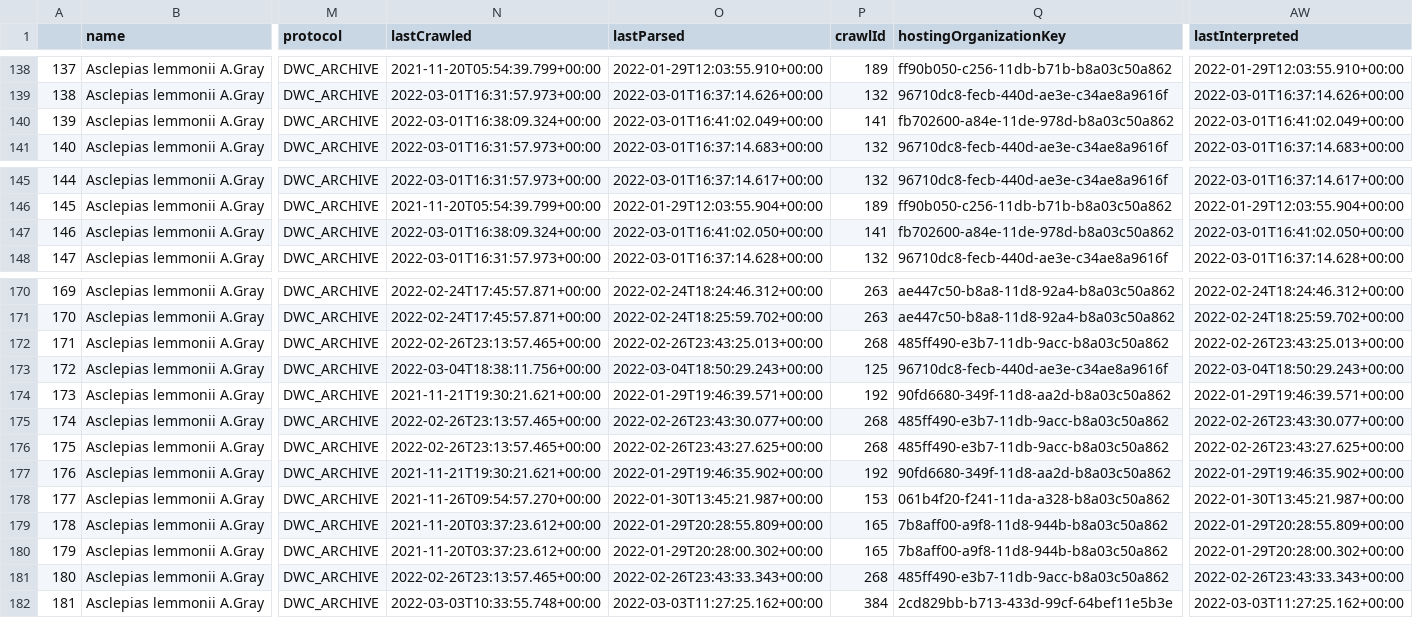
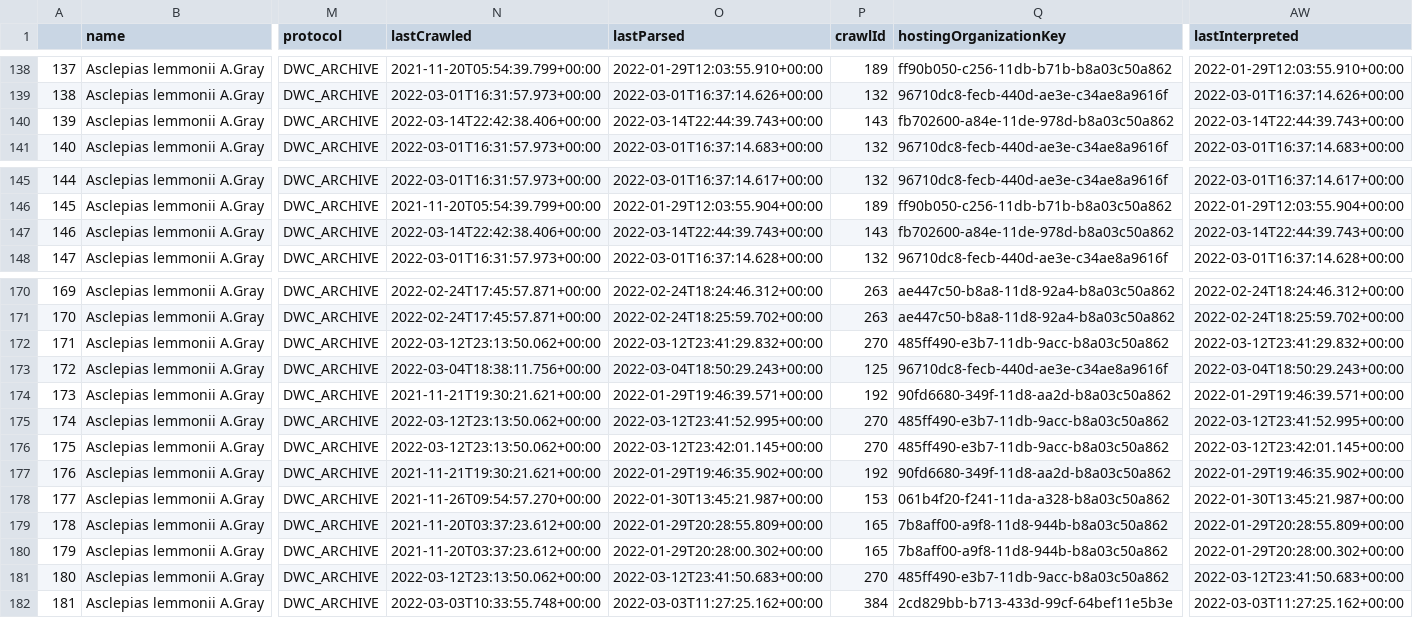
Before and after one commit to BiodiversityDataScienceCorp/lemmonheads-mapping, a CSV file: data/lemmonii.csv, drawn as a sheet; only a part is shown, gaps mark what is left out; the diff names each change by its address in the sheet, - before the commit and + after, or states it on an @@ line.

```diff
--- a/data/lemmonii.csv
+++ b/data/lemmonii.csv
-N140 (lastCrawled): 2022-03-01T16:38:09.324+00:00
+N140 (lastCrawled): 2022-03-14T22:42:38.406+00:00
-O140 (lastParsed): 2022-03-01T16:41:02.049+00:00
+O140 (lastParsed): 2022-03-14T22:44:39.743+00:00
-P140 (crawlId): 141
+P140 (crawlId): 143
-AW140 (lastInterpreted): 2022-03-01T16:41:02.049+00:00
+AW140 (lastInterpreted): 2022-03-14T22:44:39.743+00:00
-N147 (lastCrawled): 2022-03-01T16:38:09.324+00:00
+N147 (lastCrawled): 2022-03-14T22:42:38.406+00:00
-O147 (lastParsed): 2022-03-01T16:41:02.050+00:00
+O147 (lastParsed): 2022-03-14T22:44:39.743+00:00
-P147 (crawlId): 141
+P147 (crawlId): 143
-AW147 (lastInterpreted): 2022-03-01T16:41:02.050+00:00
+AW147 (lastInterpreted): 2022-03-14T22:44:39.743+00:00
-N172 (lastCrawled): 2022-02-26T23:13:57.465+00:00
+N172 (lastCrawled): 2022-03-12T23:13:50.062+00:00
-O172 (lastParsed): 2022-02-26T23:43:25.013+00:00
+O172 (lastParsed): 2022-03-12T23:41:29.832+00:00
-P172 (crawlId): 268
+P172 (crawlId): 270
-AW172 (lastInterpreted): 2022-02-26T23:43:25.013+00:00
+AW172 (lastInterpreted): 2022-03-12T23:41:29.832+00:00
-N175:N176 (lastCrawled): 2022-02-26T23:13:57.465+00:00
+N175:N176 (lastCrawled): 2022-03-12T23:13:50.062+00:00
-O175 (lastParsed): 2022-02-26T23:43:30.077+00:00
+O175 (lastParsed): 2022-03-12T23:41:52.995+00:00
-P175:P176 (crawlId): 268
+P175:P176 (crawlId): 270
-AW175 (lastInterpreted): 2022-02-26T23:43:30.077+00:00
+AW175 (lastInterpreted): 2022-03-12T23:41:52.995+00:00
-O176 (lastParsed): 2022-02-26T23:43:27.625+00:00
+O176 (lastParsed): 2022-03-12T23:42:01.145+00:00
-AW176 (lastInterpreted): 2022-02-26T23:43:27.625+00:00
+AW176 (lastInterpreted): 2022-03-12T23:42:01.145+00:00
-N181 (lastCrawled): 2022-02-26T23:13:57.465+00:00
+N181 (lastCrawled): 2022-03-12T23:13:50.062+00:00
-O181 (lastParsed): 2022-02-26T23:43:33.343+00:00
+O181 (lastParsed): 2022-03-12T23:41:50.683+00:00
-P181 (crawlId): 268
+P181 (crawlId): 270
-AW181 (lastInterpreted): 2022-02-26T23:43:33.343+00:00
+AW181 (lastInterpreted): 2022-03-12T23:41:50.683+00:00
```
Also changed, not shown: 3 other files.
